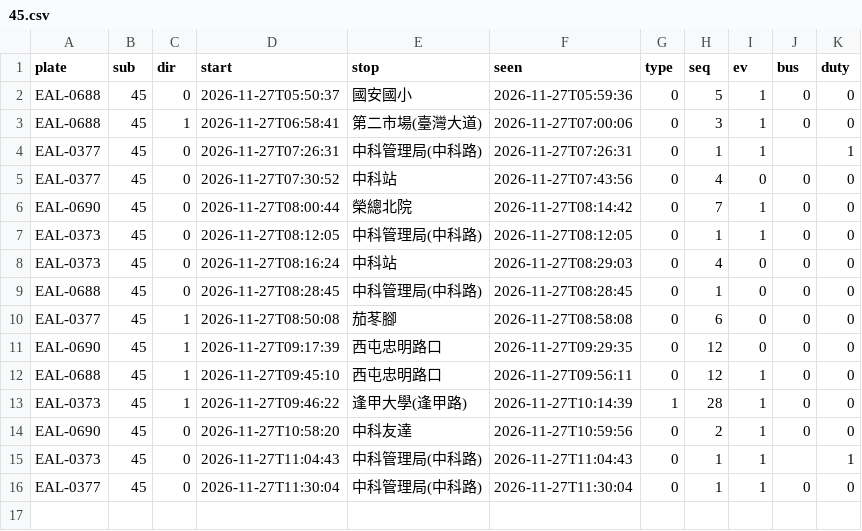
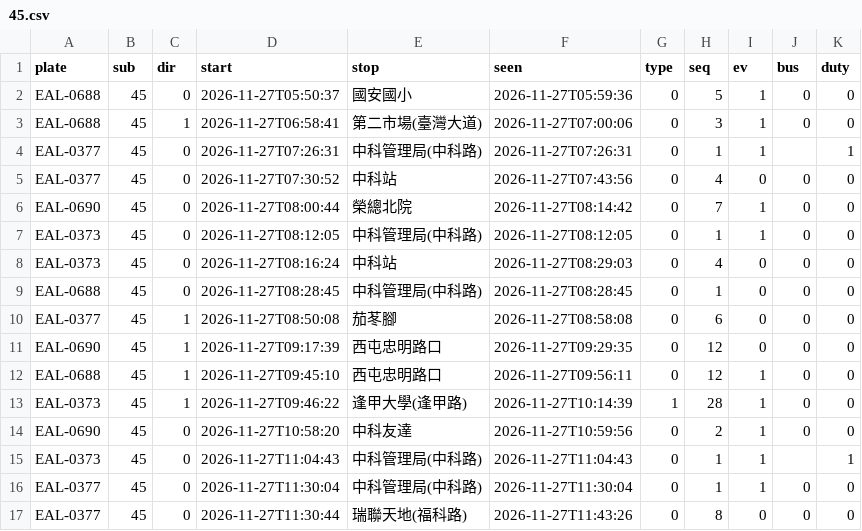
Before and after one commit to andrewwangarchnycu/Schematic-Transit-Taichung, a CSV file: departures/2026-11-27/45.csv, drawn as a sheet; the diff names each change by its address in the sheet, - before the commit and + after, or states it on an @@ line.

```diff
--- a/departures/2026-11-27/45.csv
+++ b/departures/2026-11-27/45.csv
+row 17: EAL-0377 | 45 | 0 | 2026-11-27T11:30:44 | 瑞聯天地(福科路) | 2026-11-27T11:43:26 | 0 | 8 | 0 | 0 | 0
```
Also changed, not shown: departures/2026-11-27/35.csv, 1 other file.
